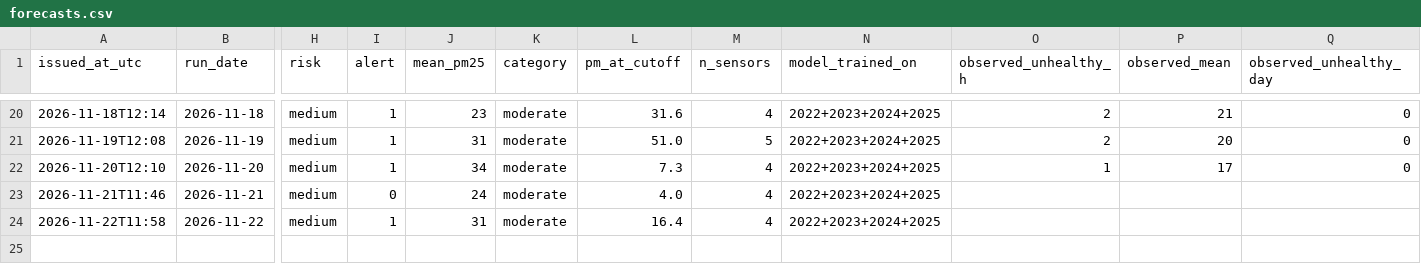
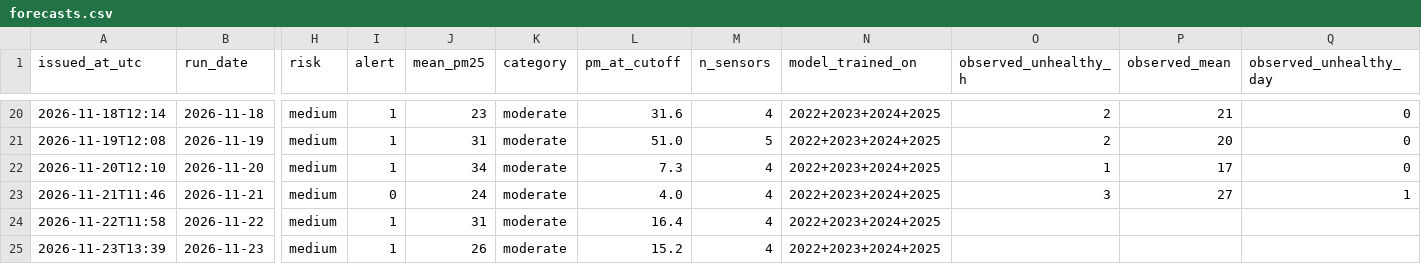
Before and after one commit to erjigit7/smog-bishkek, a CSV file: forecasts/forecasts.csv, drawn as a sheet; only a part is shown, gaps mark what is left out; rows hold the shown columns only; the diff names each change by its address in the sheet, - before the commit and + after, or states it on an @@ line.

```diff
--- a/forecasts/forecasts.csv
+++ b/forecasts/forecasts.csv
-O23 (observed_unhealthy_h): (empty)
+O23 (observed_unhealthy_h): 3
-P23 (observed_mean): (empty)
+P23 (observed_mean): 27
-Q23 (observed_unhealthy_day): (empty)
+Q23 (observed_unhealthy_day): 1
+row 25: 2026-11-23T13:39 | 2026-11-23 | medium | 1 | 26 | moderate | 15.2 | 4 | 2022+2023+2024+2025
```
